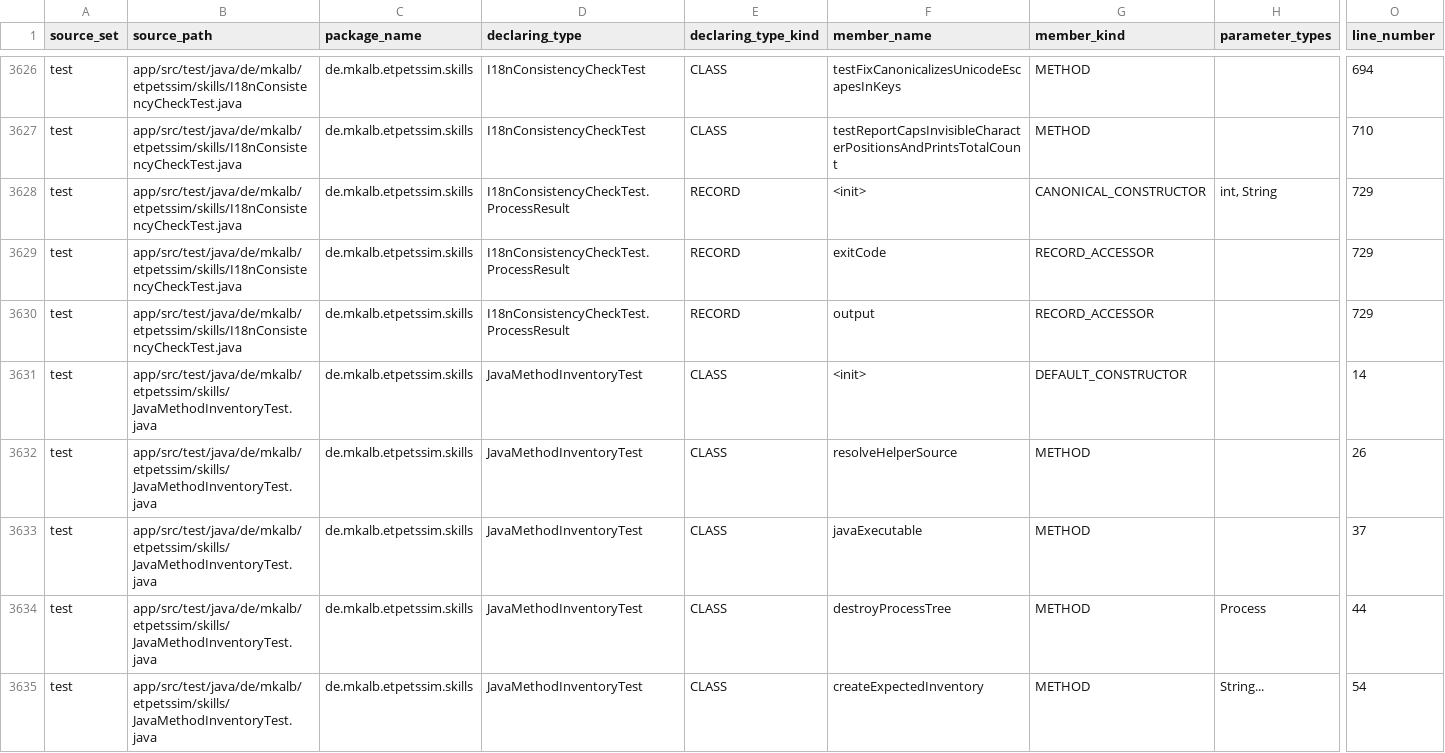
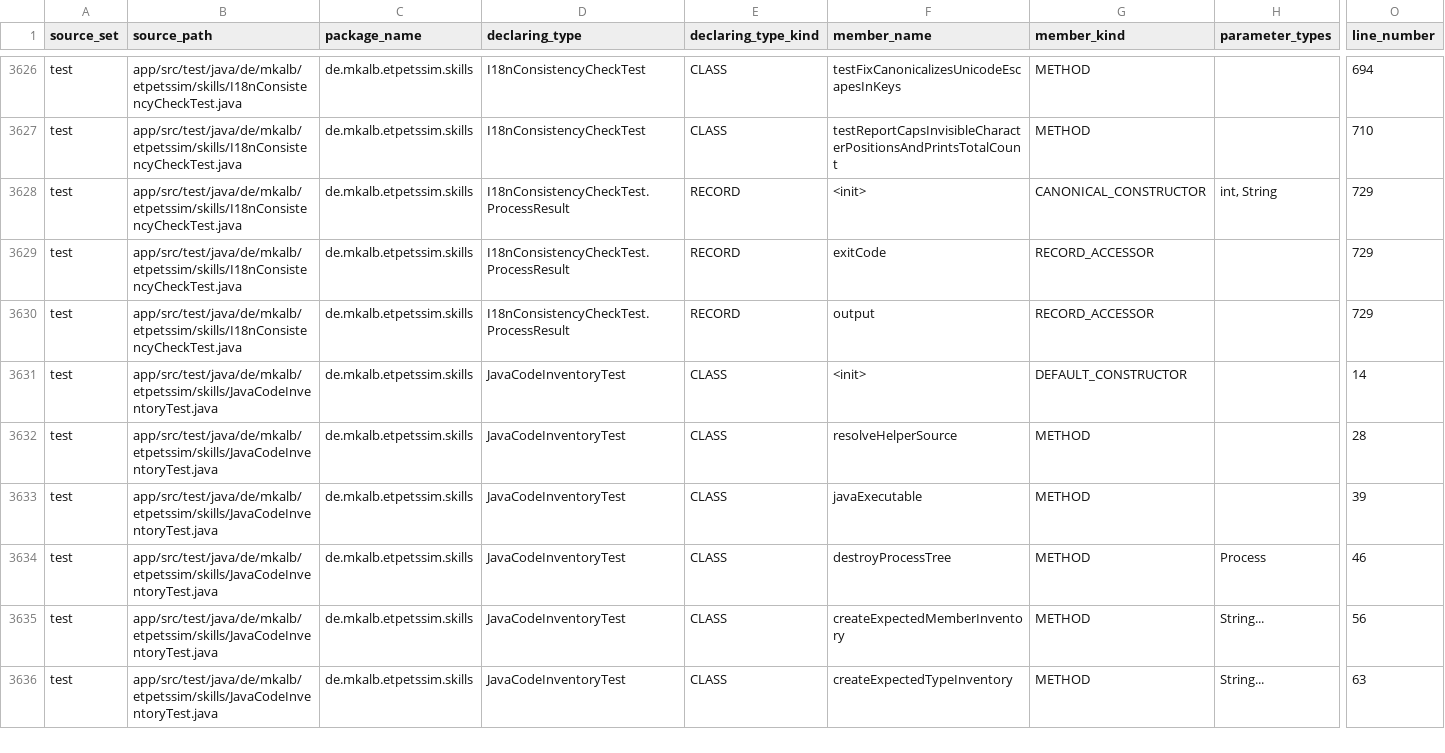
Before and after one commit to mkalb/etpetssim, a CSV file: docs/planning/JavaMethodInventory.csv, drawn as a sheet; only a part is shown, gaps mark what is left out; addresses are those after the commit; rows hold the shown columns only; the diff covers the shown part only; the diff names each change by its address in the sheet, - before the commit and + after, or states it on an @@ line.

Commit message:
Rename Java method inventory to Java code inventory and add Java type inventory

```diff
--- a/docs/planning/JavaMethodInventory.csv
+++ b/docs/planning/JavaMethodInventory.csv
-B3631:B3634 (source_path): app/src/test/java/de/mkalb/etpetssim/skills/JavaMethodInventoryTest.java
+B3631:B3634 (source_path): app/src/test/java/de/mkalb/etpetssim/skills/JavaCodeInventoryTest.java
-D3631:D3634 (declaring_type): JavaMethodInventoryTest
+D3631:D3634 (declaring_type): JavaCodeInventoryTest
-O3632 (line_number): 26
+O3632 (line_number): 28
-O3633 (line_number): 37
+O3633 (line_number): 39
-O3634 (line_number): 44
+O3634 (line_number): 46
+row 3635: test | app/src/test/java/de/mkalb/etpetssim/skills/JavaCodeInventoryTest.java | de.mkalb.etpetssim.skills | JavaCodeInventoryTest | CLASS | createExpectedMemberInventory | METHOD | String... | 56
-B3636 (source_path): app/src/test/java/de/mkalb/etpetssim/skills/JavaMethodInventoryTest.java
+B3636 (source_path): app/src/test/java/de/mkalb/etpetssim/skills/JavaCodeInventoryTest.java
-D3636 (declaring_type): JavaMethodInventoryTest
+D3636 (declaring_type): JavaCodeInventoryTest
-F3636 (member_name): createExpectedInventory
+F3636 (member_name): createExpectedTypeInventory
-O3636 (line_number): 54
+O3636 (line_number): 63
```
Also changed, not shown: 3 added rows and 44 edited cells elsewhere in this file, 7 other files.
